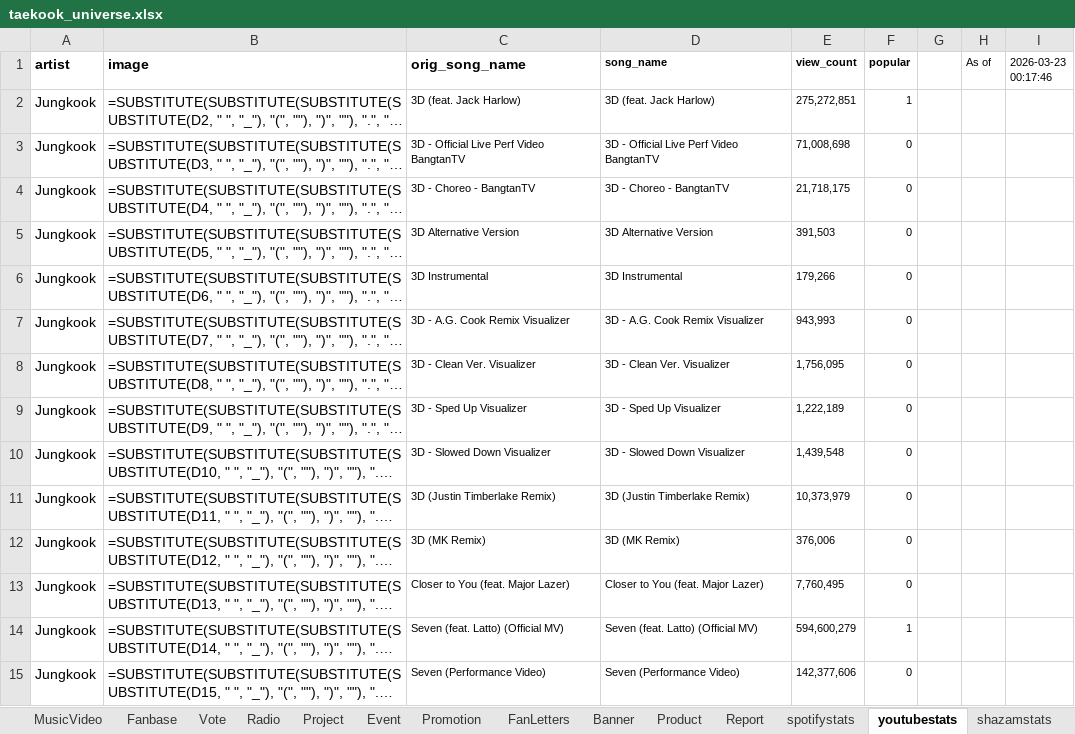
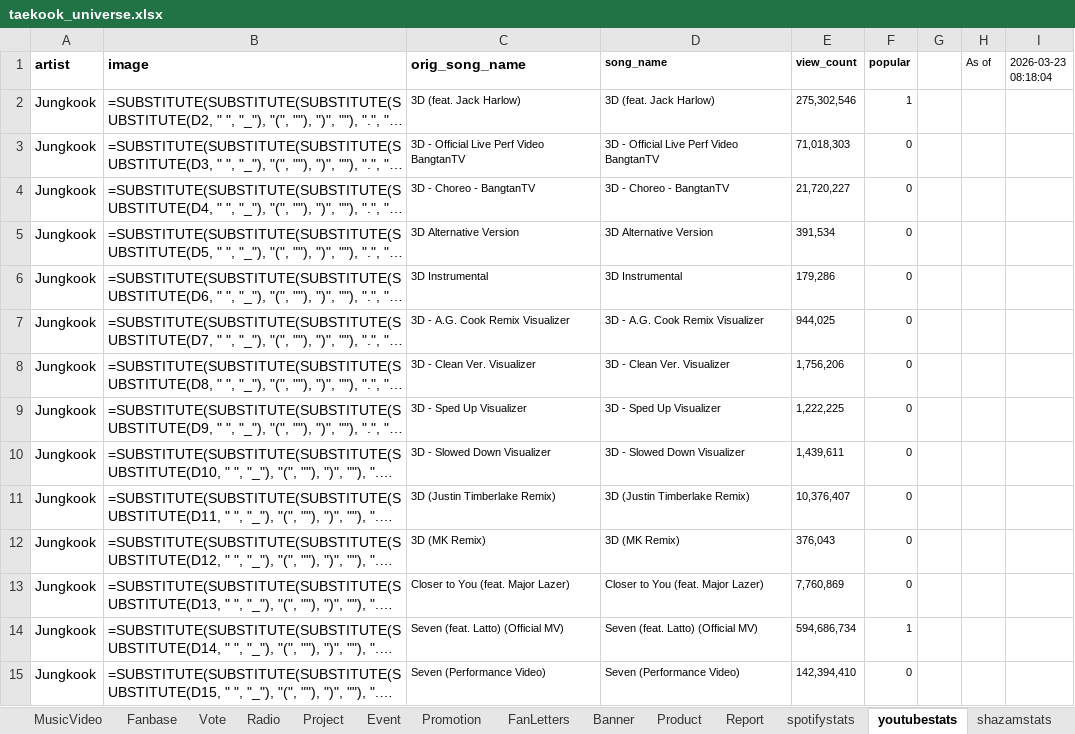
Before and after one commit to tetekoofm/taekookuniverse, an Excel workbook: taekook_universe.xlsx, sheet youtubestats, drawn as a sheet; only a part is shown; long unchanged cells end in …; values as stored, in another font and other column widths than the file's, no borders; formulas without a stored value are shown as written; the diff covers the shown part only; the diff names each change by its address in the sheet, - before the commit and + after, or states it on an @@ line.

```diff
--- a/taekook_universe.xlsx (sheet youtubestats)
+++ b/taekook_universe.xlsx (sheet youtubestats)
-I1: 2026-03-23 00:17:46
+I1: 2026-03-23 08:18:04
-E2 (view_count): 275,272,851
+E2 (view_count): 275,302,546
-E3 (view_count): 71,008,698
+E3 (view_count): 71,018,303
-E4 (view_count): 21,718,175
+E4 (view_count): 21,720,227
-E5 (view_count): 391,503
+E5 (view_count): 391,534
-E6 (view_count): 179,266
+E6 (view_count): 179,286
-E7 (view_count): 943,993
+E7 (view_count): 944,025
-E8 (view_count): 1,756,095
+E8 (view_count): 1,756,206
-E9 (view_count): 1,222,189
+E9 (view_count): 1,222,225
-E10 (view_count): 1,439,548
+E10 (view_count): 1,439,611
-E11 (view_count): 10,373,979
+E11 (view_count): 10,376,407
-E12 (view_count): 376,006
+E12 (view_count): 376,043
-E13 (view_count): 7,760,495
+E13 (view_count): 7,760,869
-E14 (view_count): 594,600,279
+E14 (view_count): 594,686,734
-E15 (view_count): 142,377,606
+E15 (view_count): 142,394,410
```
Also changed, not shown: 67 edited cells elsewhere in this sheet, sheet shazamstats, sheet spotifystats, 2 other files.
